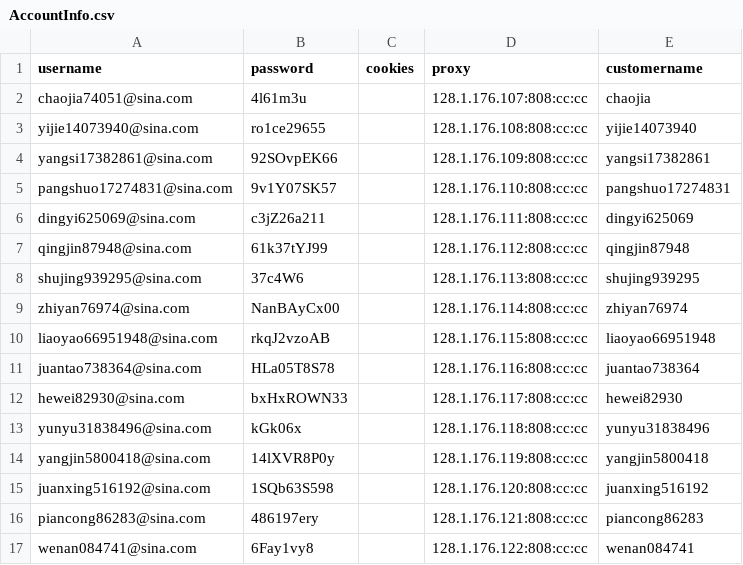
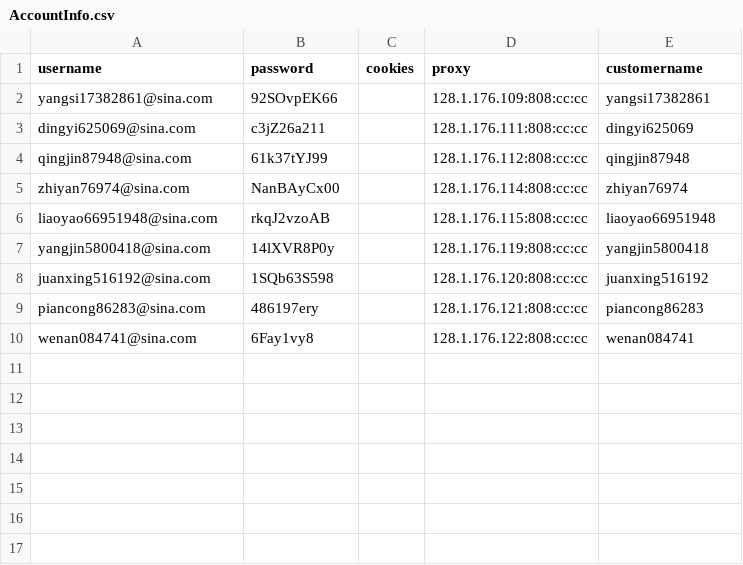
Before and after one commit to czds68/AmazonBuy, a CSV file: amazonbuy_database/AccountInfo.csv, drawn as a sheet.

```diff
--- a/amazonbuy_database/AccountInfo.csv
+++ b/amazonbuy_database/AccountInfo.csv
@@ -1,14 +1,7 @@
 username,password,cookies,proxy,customername,,,,,,,,,,,,,,,,,,,,,,,,,,,,,,,,,,,,,,,,,,,,,,,,,,,,,,,,,,,,,,,,,,,,,,,,,,,,,,,,,,,,,,,,,,,,,,,,,,,,,,,,,,,,,,,,,,,,,,,,,,,,,,,,,,,,,,,,,,,,,,,,,,,,,,,,,,,,,,,,,,,,,,,,,,,,,,,,,,,,,,,,,,,,,,,,,,,,,,,,,,,,,,,,,,,,,,,,,,,,,,,,,,,,,,,,,,,,,,,,,,,,,,,,,,
-chaojia74051@sina.com,4l61m3u,,128.1.176.107:808:cc:cc,chaojia,,,,,,,,,,,,,,,,,,,,,,,,,,,,,,,,,,,,,,,,,,,,,,,,,,,,,,,,,,,,,,,,,,,,,,,,,,,,,,,,,,,,,,,,,,,,,,,,,,,,,,,,,,,,,,,,,,,,,,,,,,,,,,,,,,,,,,,,,,,,,,,,,,,,,,,,,,,,,,,,,,,,,,,,,,,,,,,,,,,,,,,,,,,,,,,,,,,,,,,,,,,,,,,,,,,,,,,,,,,,,,,,,,,,,,,,,,,,,,,,,,,,,,,,,,
-yijie14073940@sina.com,ro1ce29655,,128.1.176.108:808:cc:cc,yijie14073940,,,,,,,,,,,,,,,,,,,,,,,,,,,,,,,,,,,,,,,,,,,,,,,,,,,,,,,,,,,,,,,,,,,,,,,,,,,,,,,,,,,,,,,,,,,,,,,,,,,,,,,,,,,,,,,,,,,,,,,,,,,,,,,,,,,,,,,,,,,,,,,,,,,,,,,,,,,,,,,,,,,,,,,,,,,,,,,,,,,,,,,,,,,,,,,,,,,,,,,,,,,,,,,,,,,,,,,,,,,,,,,,,,,,,,,,,,,,,,,,,,,,,,,,,,
 yangsi17382861@sina.com,92SOvpEK66,,128.1.176.109:808:cc:cc,yangsi17382861,,,,,,,,,,,,,,,,,,,,,,,,,,,,,,,,,,,,,,,,,,,,,,,,,,,,,,,,,,,,,,,,,,,,,,,,,,,,,,,,,,,,,,,,,,,,,,,,,,,,,,,,,,,,,,,,,,,,,,,,,,,,,,,,,,,,,,,,,,,,,,,,,,,,,,,,,,,,,,,,,,,,,,,,,,,,,,,,,,,,,,,,,,,,,,,,,,,,,,,,,,,,,,,,,,,,,,,,,,,,,,,,,,,,,,,,,,,,,,,,,,,,,,,,,,
-pangshuo17274831@sina.com,9v1Y07SK57,,128.1.176.110:808:cc:cc,pangshuo17274831,,,,,,,,,,,,,,,,,,,,,,,,,,,,,,,,,,,,,,,,,,,,,,,,,,,,,,,,,,,,,,,,,,,,,,,,,,,,,,,,,,,,,,,,,,,,,,,,,,,,,,,,,,,,,,,,,,,,,,,,,,,,,,,,,,,,,,,,,,,,,,,,,,,,,,,,,,,,,,,,,,,,,,,,,,,,,,,,,,,,,,,,,,,,,,,,,,,,,,,,,,,,,,,,,,,,,,,,,,,,,,,,,,,,,,,,,,,,,,,,,,,,,,,,,,
 dingyi625069@sina.com,c3jZ26a211,,128.1.176.111:808:cc:cc,dingyi625069,,,,,,,,,,,,,,,,,,,,,,,,,,,,,,,,,,,,,,,,,,,,,,,,,,,,,,,,,,,,,,,,,,,,,,,,,,,,,,,,,,,,,,,,,,,,,,,,,,,,,,,,,,,,,,,,,,,,,,,,,,,,,,,,,,,,,,,,,,,,,,,,,,,,,,,,,,,,,,,,,,,,,,,,,,,,,,,,,,,,,,,,,,,,,,,,,,,,,,,,,,,,,,,,,,,,,,,,,,,,,,,,,,,,,,,,,,,,,,,,,,,,,,,,,,
 qingjin87948@sina.com,61k37tYJ99,,128.1.176.112:808:cc:cc,qingjin87948,,,,,,,,,,,,,,,,,,,,,,,,,,,,,,,,,,,,,,,,,,,,,,,,,,,,,,,,,,,,,,,,,,,,,,,,,,,,,,,,,,,,,,,,,,,,,,,,,,,,,,,,,,,,,,,,,,,,,,,,,,,,,,,,,,,,,,,,,,,,,,,,,,,,,,,,,,,,,,,,,,,,,,,,,,,,,,,,,,,,,,,,,,,,,,,,,,,,,,,,,,,,,,,,,,,,,,,,,,,,,,,,,,,,,,,,,,,,,,,,,,,,,,,,,,
-shujing939295@sina.com,37c4W6,,128.1.176.113:808:cc:cc,shujing939295,,,,,,,,,,,,,,,,,,,,,,,,,,,,,,,,,,,,,,,,,,,,,,,,,,,,,,,,,,,,,,,,,,,,,,,,,,,,,,,,,,,,,,,,,,,,,,,,,,,,,,,,,,,,,,,,,,,,,,,,,,,,,,,,,,,,,,,,,,,,,,,,,,,,,,,,,,,,,,,,,,,,,,,,,,,,,,,,,,,,,,,,,,,,,,,,,,,,,,,,,,,,,,,,,,,,,,,,,,,,,,,,,,,,,,,,,,,,,,,,,,,,,,,,,,
 zhiyan76974@sina.com,NanBAyCx00,,128.1.176.114:808:cc:cc,zhiyan76974,,,,,,,,,,,,,,,,,,,,,,,,,,,,,,,,,,,,,,,,,,,,,,,,,,,,,,,,,,,,,,,,,,,,,,,,,,,,,,,,,,,,,,,,,,,,,,,,,,,,,,,,,,,,,,,,,,,,,,,,,,,,,,,,,,,,,,,,,,,,,,,,,,,,,,,,,,,,,,,,,,,,,,,,,,,,,,,,,,,,,,,,,,,,,,,,,,,,,,,,,,,,,,,,,,,,,,,,,,,,,,,,,,,,,,,,,,,,,,,,,,,,,,,,,,
 liaoyao66951948@sina.com,rkqJ2vzoAB,,128.1.176.115:808:cc:cc,liaoyao66951948,,,,,,,,,,,,,,,,,,,,,,,,,,,,,,,,,,,,,,,,,,,,,,,,,,,,,,,,,,,,,,,,,,,,,,,,,,,,,,,,,,,,,,,,,,,,,,,,,,,,,,,,,,,,,,,,,,,,,,,,,,,,,,,,,,,,,,,,,,,,,,,,,,,,,,,,,,,,,,,,,,,,,,,,,,,,,,,,,,,,,,,,,,,,,,,,,,,,,,,,,,,,,,,,,,,,,,,,,,,,,,,,,,,,,,,,,,,,,,,,,,,,,,,,,,
-juantao738364@sina.com,HLa05T8S78,,128.1.176.116:808:cc:cc,juantao738364,,,,,,,,,,,,,,,,,,,,,,,,,,,,,,,,,,,,,,,,,,,,,,,,,,,,,,,,,,,,,,,,,,,,,,,,,,,,,,,,,,,,,,,,,,,,,,,,,,,,,,,,,,,,,,,,,,,,,,,,,,,,,,,,,,,,,,,,,,,,,,,,,,,,,,,,,,,,,,,,,,,,,,,,,,,,,,,,,,,,,,,,,,,,,,,,,,,,,,,,,,,,,,,,,,,,,,,,,,,,,,,,,,,,,,,,,,,,,,,,,,,,,,,,,,
-hewei82930@sina.com,bxHxROWN33,,128.1.176.117:808:cc:cc,hewei82930,,,,,,,,,,,,,,,,,,,,,,,,,,,,,,,,,,,,,,,,,,,,,,,,,,,,,,,,,,,,,,,,,,,,,,,,,,,,,,,,,,,,,,,,,,,,,,,,,,,,,,,,,,,,,,,,,,,,,,,,,,,,,,,,,,,,,,,,,,,,,,,,,,,,,,,,,,,,,,,,,,,,,,,,,,,,,,,,,,,,,,,,,,,,,,,,,,,,,,,,,,,,,,,,,,,,,,,,,,,,,,,,,,,,,,,,,,,,,,,,,,,,,,,,,,
-yunyu31838496@sina.com,kGk06x,,128.1.176.118:808:cc:cc,yunyu31838496,,,,,,,,,,,,,,,,,,,,,,,,,,,,,,,,,,,,,,,,,,,,,,,,,,,,,,,,,,,,,,,,,,,,,,,,,,,,,,,,,,,,,,,,,,,,,,,,,,,,,,,,,,,,,,,,,,,,,,,,,,,,,,,,,,,,,,,,,,,,,,,,,,,,,,,,,,,,,,,,,,,,,,,,,,,,,,,,,,,,,,,,,,,,,,,,,,,,,,,,,,,,,,,,,,,,,,,,,,,,,,,,,,,,,,,,,,,,,,,,,,,,,,,,,,
 yangjin5800418@sina.com,14lXVR8P0y,,128.1.176.119:808:cc:cc,yangjin5800418,,,,,,,,,,,,,,,,,,,,,,,,,,,,,,,,,,,,,,,,,,,,,,,,,,,,,,,,,,,,,,,,,,,,,,,,,,,,,,,,,,,,,,,,,,,,,,,,,,,,,,,,,,,,,,,,,,,,,,,,,,,,,,,,,,,,,,,,,,,,,,,,,,,,,,,,,,,,,,,,,,,,,,,,,,,,,,,,,,,,,,,,,,,,,,,,,,,,,,,,,,,,,,,,,,,,,,,,,,,,,,,,,,,,,,,,,,,,,,,,,,,,,,,,,,
```
Also changed, not shown: amazonbuy_database/ordertask.csv, amazonbuy_database/productinfo.csv, 5 other files.
